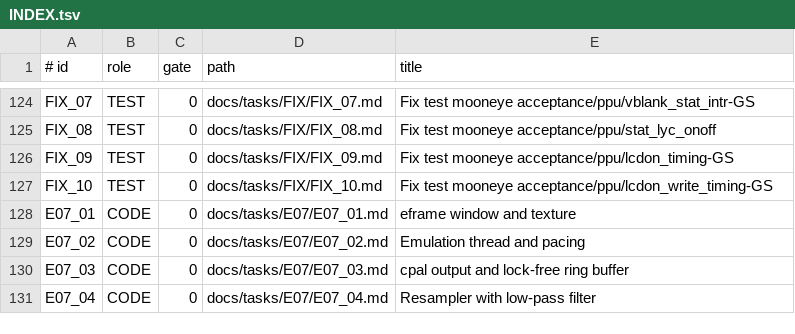
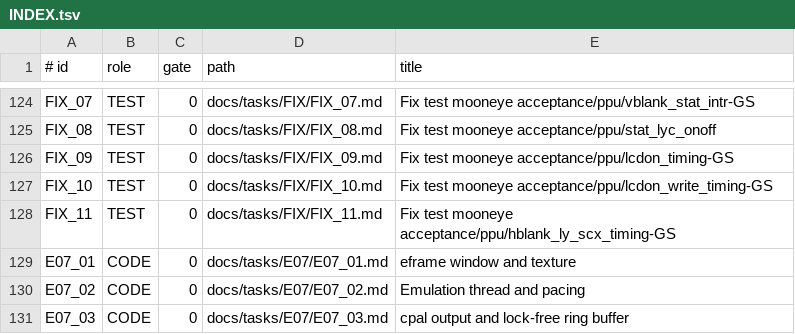
Before and after one commit to Farquaad56/Puce8_GameBoy, a TSV file: docs/tasks/INDEX.tsv, drawn as a sheet; only a part is shown, gaps mark what is left out; the shorter side is filled out with more unchanged rows.

Commit message:
FIX_11 task files

```diff
--- a/docs/tasks/INDEX.tsv
+++ b/docs/tasks/INDEX.tsv
@@ -127,2 +127,3 @@ FIX_09	TEST	0	docs/tasks/FIX/FIX_09.md	Fix test mooneye acceptance/ppu/lcdon_tim
 FIX_10	TEST	0	docs/tasks/FIX/FIX_10.md	Fix test mooneye acceptance/ppu/lcdon_write_timing-GS
+FIX_11	TEST	0	docs/tasks/FIX/FIX_11.md	Fix test mooneye acceptance/ppu/hblank_ly_scx_timing-GS
 E07_01	CODE	0	docs/tasks/E07/E07_01.md	eframe window and texture
```
Also changed, not shown: 3 other files.
